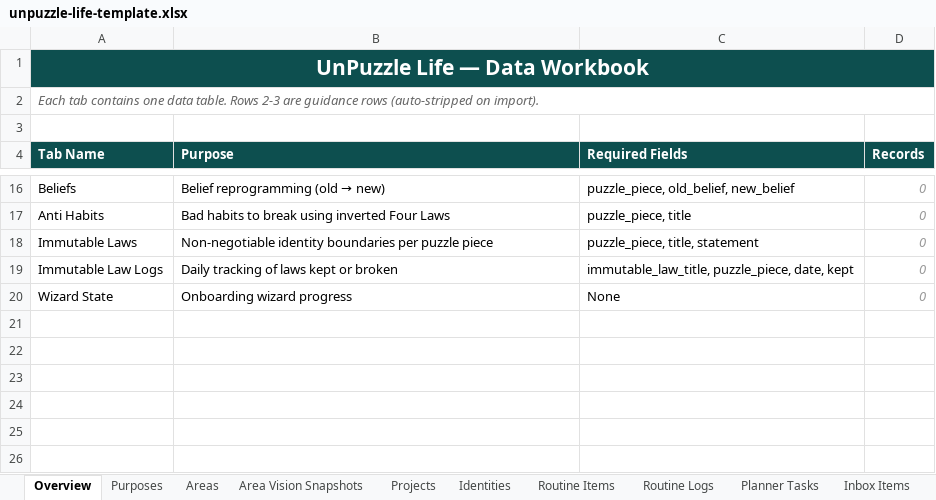
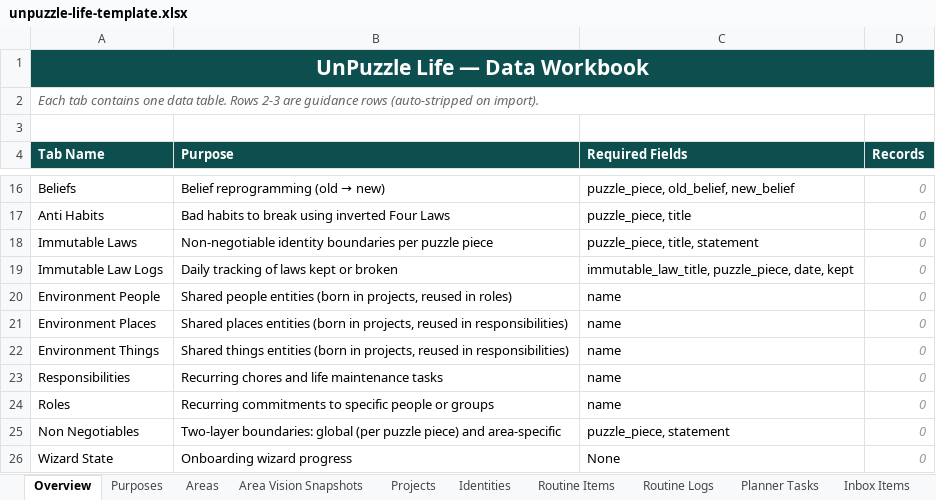
Before and after one commit to IBEJesusPrince-UnPuzzle/unpuzzle-life, an Excel workbook: server/templates/unpuzzle-life-template.xlsx, sheet Overview, drawn as a sheet; only a part is shown, gaps mark what is left out; values as stored, in another font and other column widths than the file's, no borders; the diff names each change by its address in the sheet, - before the commit and + after, or states it on an @@ line.

Commit message:
Phase 1: Schema & Backend Foundation (v2 rebuild)
- Add 8 new Drizzle tables: environmentPeople, environmentPlaces,
  environmentThings, projectEnvironment, responsibilities, roles,
  rolePeople, nonNegotiables
- Add status column (draft/project/routine/archived) to identities
- Add ~30 new IStorage interface methods with CRUD implementations
- Add REST API routes for all new entities
- Extend XLSX import/export with 6 new sheets
- Update template generator with new sheets and status column
- Include v2 spec document in docs/

```diff
--- a/server/templates/unpuzzle-life-template.xlsx (sheet Overview)
+++ b/server/templates/unpuzzle-life-template.xlsx (sheet Overview)
+row 20: Environment People | Shared people entities (born in projects, reused in roles) | name | 0
+row 21: Environment Places | Shared places entities (born in projects, reused in responsibilities) | name | 0
+row 22: Environment Things | Shared things entities (born in projects, reused in responsibilities) | name | 0
+row 23: Responsibilities | Recurring chores and life maintenance tasks | name | 0
+row 24: Roles | Recurring commitments to specific people or groups | name | 0
+row 25: Non Negotiables | Two-layer boundaries: global (per puzzle piece) and area-specific | puzzle_piece, statement | 0
```
Also changed, not shown: sheet Identities, other sheet tabs, 6 other files.
